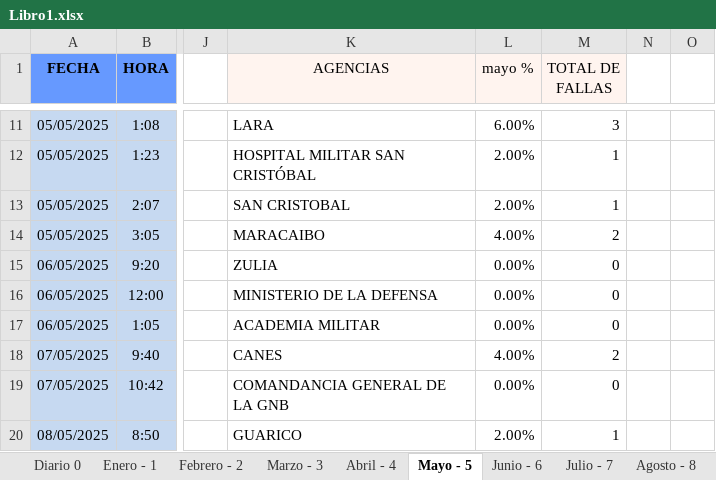
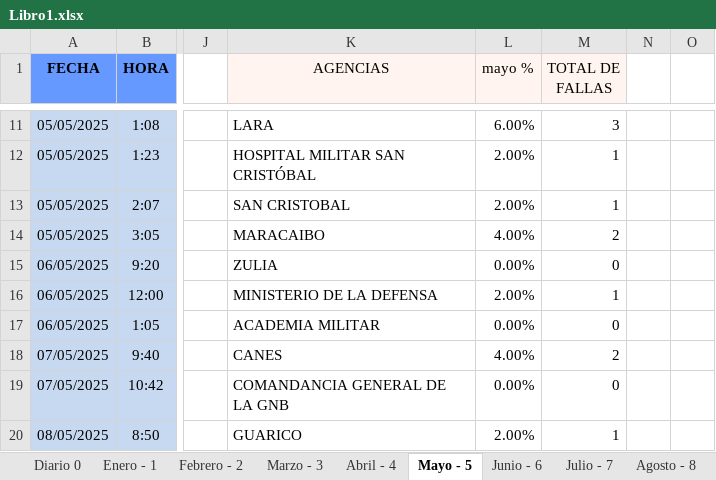
Before and after one commit to zairelyshdz/caidas_agencias_banfanb, an Excel workbook: Libro1.xlsx, sheet Mayo - 5, drawn as a sheet; only a part is shown, gaps mark what is left out; values as stored, in another font and other column widths than the file's, no borders; the diff covers the shown part only; the diff names each change by its address in the sheet, - before the commit and + after, or states it on an @@ line.

Commit message:
Changes to be committed: 	modified:   Libro1.xlsx 	modified:   meses/mayo.html 	modified:   src/weekly.js

```diff
--- a/Libro1.xlsx (sheet Mayo - 5)
+++ b/Libro1.xlsx (sheet Mayo - 5)
-L16 (mayo %): 0.00%
+L16 (mayo %): 2.00%
-M16 (TOTAL DE FALLAS): 0
+M16 (TOTAL DE FALLAS): 1
```
Also changed, not shown: 3 added rows and 6 edited cells elsewhere in this sheet, sheet Diario 0, 2 other files.
